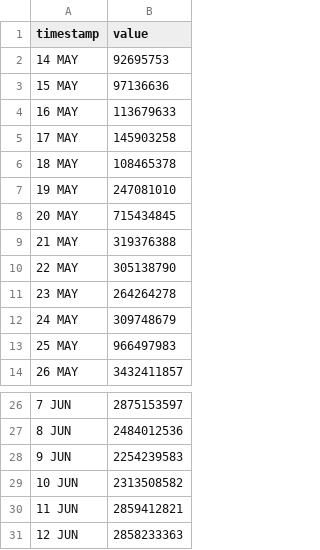
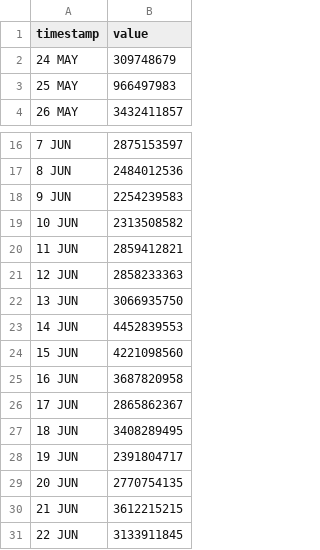
Before and after one commit to HEATLabs/HEAT-Labs-Configs, a CSV file: cf-export/data_cached.csv, drawn as a sheet; only a part is shown, gaps mark what is left out.

Commit message:
updated cloudflare traffic data

```diff
--- a/cf-export/data_cached.csv
+++ b/cf-export/data_cached.csv
@@ -1,12 +1,2 @@
 timestamp,value
-14 MAY,92695753
-15 MAY,97136636
-16 MAY,113679633
-17 MAY,145903258
-18 MAY,108465378
-19 MAY,247081010
-20 MAY,715434845
-21 MAY,319376388
-22 MAY,305138790
-23 MAY,264264278
 24 MAY,309748679
@@ -31 +21,11 @@ timestamp,value
 12 JUN,2858233363
+13 JUN,3066935750
+14 JUN,4452839553
+15 JUN,4221098560
+16 JUN,3687820958
+17 JUN,2865862367
+18 JUN,3408289495
+19 JUN,2391804717
+20 JUN,2770754135
+21 JUN,3612215215
+22 JUN,3133911845
```
Also changed, not shown: cf-export/total_data_served.csv, cf-export/total_requests.csv, 2 other files.
